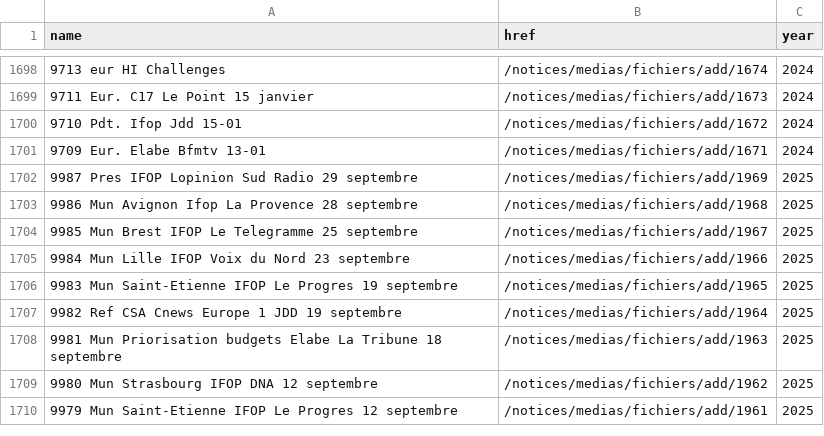
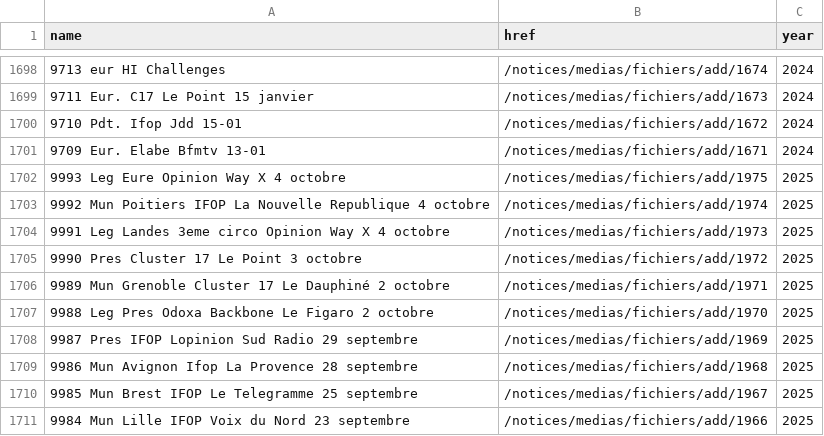
Before and after one commit to MieuxVoter/sondages-commission-index, a CSV file: base.csv, drawn as a sheet; only a part is shown, gaps mark what is left out; the shorter side is filled out with more unchanged rows; the diff names each change by its address in the sheet, - before the commit and + after, or states it on an @@ line.

```diff
--- a/base.csv
+++ b/base.csv
+row 1702: 9993 Leg Eure Opinion Way X 4 octobre | /notices/medias/fichiers/add/1975 | 2025
+row 1703: 9992 Mun Poitiers IFOP La Nouvelle Republique 4 octobre | /notices/medias/fichiers/add/1974 | 2025
+row 1704: 9991 Leg Landes 3eme circo Opinion Way X 4 octobre | /notices/medias/fichiers/add/1973 | 2025
+row 1705: 9990 Pres Cluster 17 Le Point 3 octobre | /notices/medias/fichiers/add/1972 | 2025
+row 1706: 9989 Mun Grenoble Cluster 17 Le Dauphiné 2 octobre | /notices/medias/fichiers/add/1971 | 2025
+row 1707: 9988 Leg Pres Odoxa Backbone Le Figaro 2 octobre | /notices/medias/fichiers/add/1970 | 2025
```
Also changed, not shown: files.csv, 6 other files.
